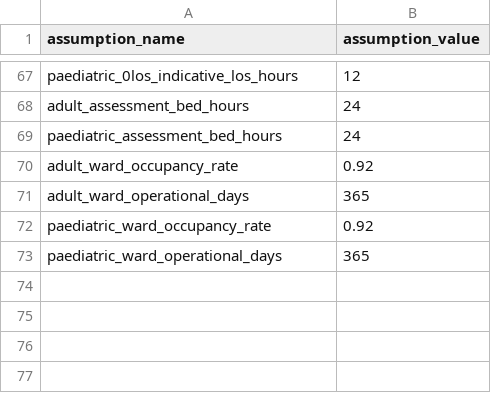
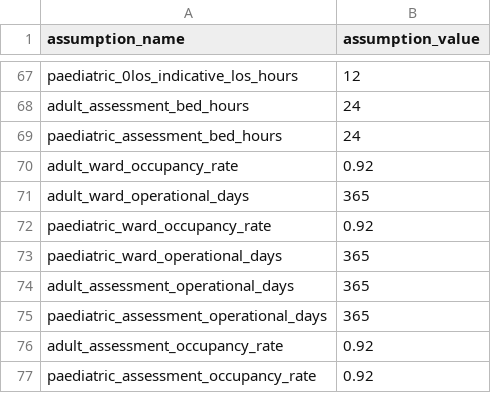
Before and after one commit to The-Strategy-Unit/nhp_capacity_conversion_logic, a CSV file: data/reference/default_assumptions.csv, drawn as a sheet; only a part is shown, gaps mark what is left out.

Commit message:
finalise ip wards pipeline, add temp assumptions for assessment

```diff
--- a/data/reference/default_assumptions.csv
+++ b/data/reference/default_assumptions.csv
@@ -73 +73,5 @@ paediatric_ward_occupancy_rate,0.92
 paediatric_ward_operational_days,365
+adult_assessment_operational_days,365
+paediatric_assessment_operational_days,365
+adult_assessment_occupancy_rate,0.92
+paediatric_assessment_occupancy_rate,0.92
```
Also changed, not shown: 1 other file.
